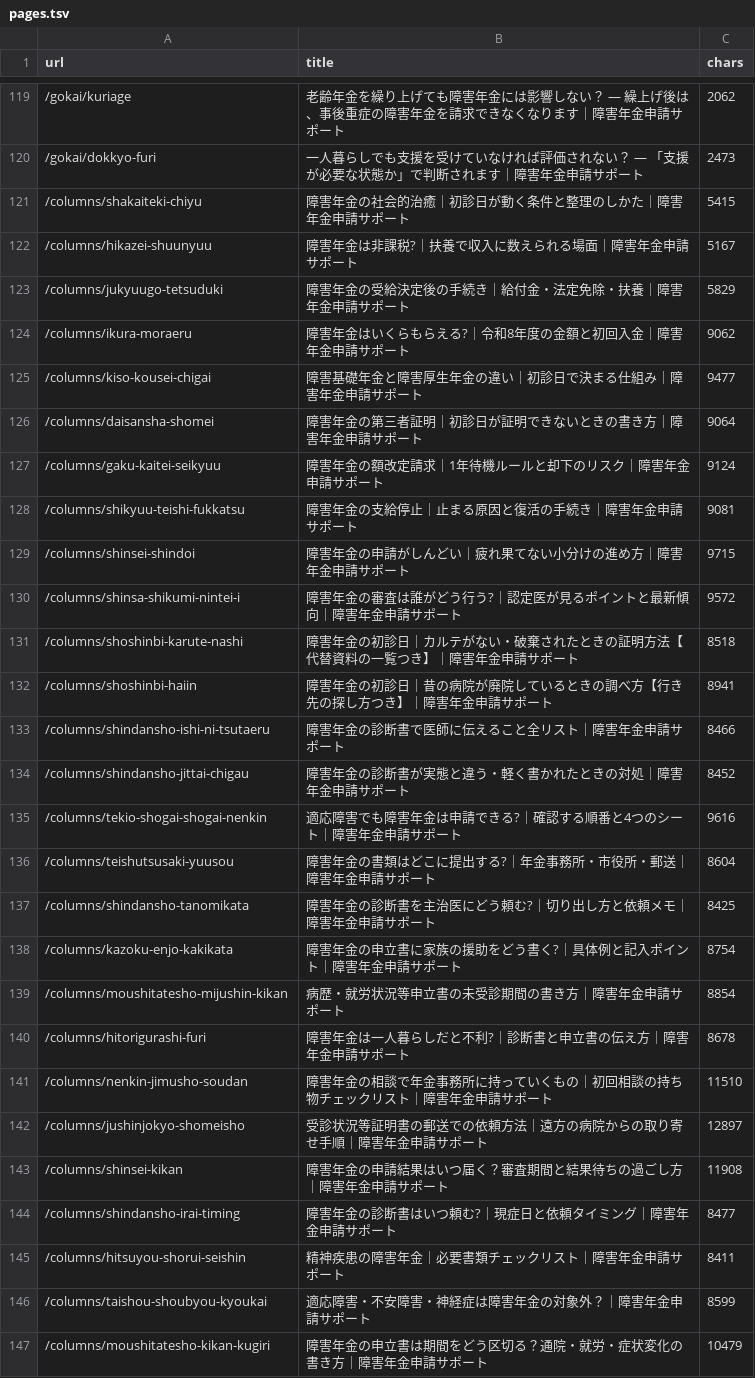
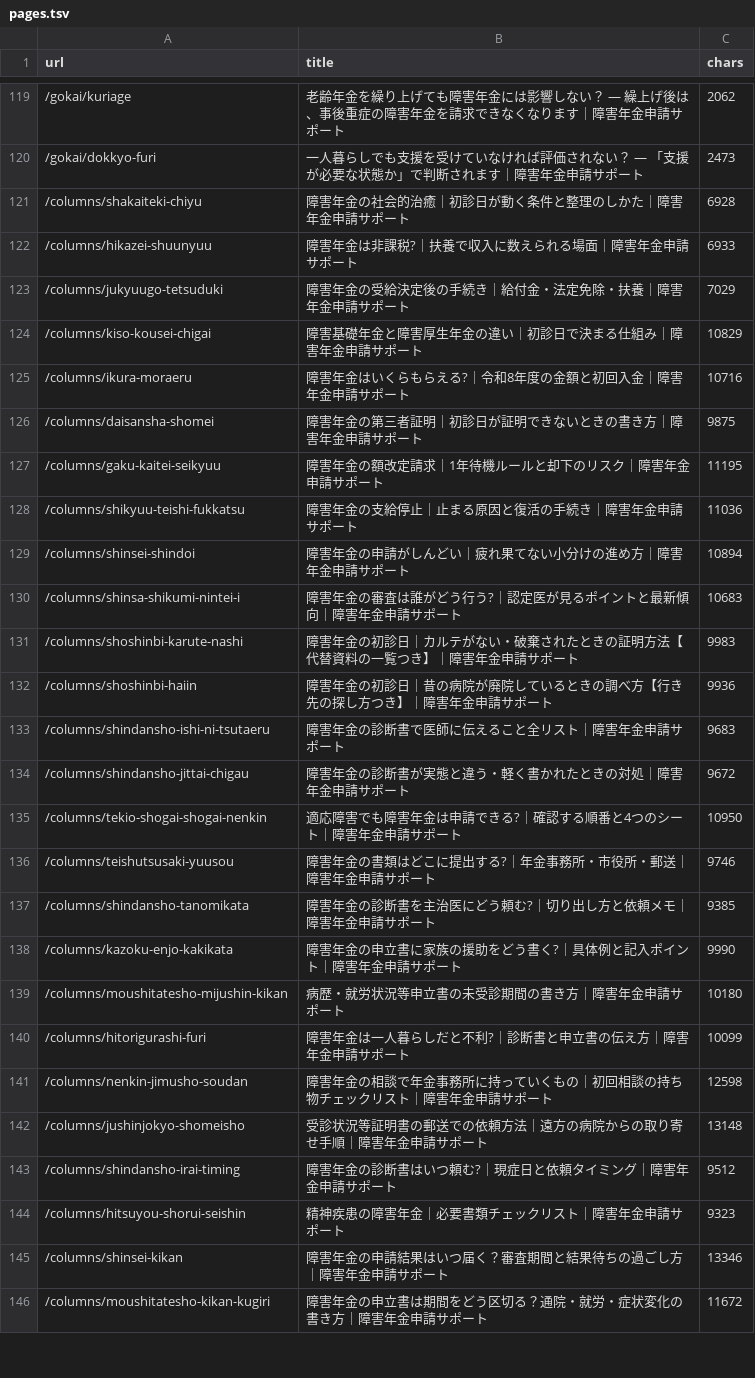
Before and after one commit to azuma1234567/shougainenkin-public-pages, a TSV file: docs/verification/prelaunch-2026-09-02/pages.tsv, drawn as a sheet; only a part is shown, gaps mark what is left out; the diff covers the shown part only.

```diff
--- a/docs/verification/prelaunch-2026-09-02/pages.tsv
+++ b/docs/verification/prelaunch-2026-09-02/pages.tsv
@@ -120,28 +120,27 @@ url	title	chars
 /gokai/dokkyo-furi	一人暮らしでも支援を受けていなければ評価されない？ — 「支援が必要な状態か」で判断されます｜障害年金申請サポート	2473
-/columns/shakaiteki-chiyu	障害年金の社会的治癒｜初診日が動く条件と整理のしかた｜障害年金申請サポート	5415
-/columns/hikazei-shuunyuu	障害年金は非課税?｜扶養で収入に数えられる場面｜障害年金申請サポート	5167
-/columns/jukyuugo-tetsuduki	障害年金の受給決定後の手続き｜給付金・法定免除・扶養｜障害年金申請サポート	5829
-/columns/ikura-moraeru	障害年金はいくらもらえる?｜令和8年度の金額と初回入金｜障害年金申請サポート	9062
-/columns/kiso-kousei-chigai	障害基礎年金と障害厚生年金の違い｜初診日で決まる仕組み｜障害年金申請サポート	9477
-/columns/daisansha-shomei	障害年金の第三者証明｜初診日が証明できないときの書き方｜障害年金申請サポート	9064
-/columns/gaku-kaitei-seikyuu	障害年金の額改定請求｜1年待機ルールと却下のリスク｜障害年金申請サポート	9124
-/columns/shikyuu-teishi-fukkatsu	障害年金の支給停止｜止まる原因と復活の手続き｜障害年金申請サポート	9081
-/columns/shinsei-shindoi	障害年金の申請がしんどい｜疲れ果てない小分けの進め方｜障害年金申請サポート	9715
-/columns/shinsa-shikumi-nintei-i	障害年金の審査は誰がどう行う?｜認定医が見るポイントと最新傾向｜障害年金申請サポート	9572
-/columns/shoshinbi-karute-nashi	障害年金の初診日｜カルテがない・破棄されたときの証明方法【代替資料の一覧つき】｜障害年金申請サポート	8518
-/columns/shoshinbi-haiin	障害年金の初診日｜昔の病院が廃院しているときの調べ方【行き先の探し方つき】｜障害年金申請サポート	8941
-/columns/shindansho-ishi-ni-tsutaeru	障害年金の診断書で医師に伝えること全リスト｜障害年金申請サポート	8466
-/columns/shindansho-jittai-chigau	障害年金の診断書が実態と違う・軽く書かれたときの対処｜障害年金申請サポート	8452
-/columns/tekio-shogai-shogai-nenkin	適応障害でも障害年金は申請できる?｜確認する順番と4つのシート｜障害年金申請サポート	9616
-/columns/teishutsusaki-yuusou	障害年金の書類はどこに提出する?｜年金事務所・市役所・郵送｜障害年金申請サポート	8604
-/columns/shindansho-tanomikata	障害年金の診断書を主治医にどう頼む?｜切り出し方と依頼メモ｜障害年金申請サポート	8425
-/columns/kazoku-enjo-kakikata	障害年金の申立書に家族の援助をどう書く?｜具体例と記入ポイント｜障害年金申請サポート	8754
-/columns/moushitatesho-mijushin-kikan	病歴・就労状況等申立書の未受診期間の書き方｜障害年金申請サポート	8854
-/columns/hitorigurashi-furi	障害年金は一人暮らしだと不利?｜診断書と申立書の伝え方｜障害年金申請サポート	8678
-/columns/nenkin-jimusho-soudan	障害年金の相談で年金事務所に持っていくもの｜初回相談の持ち物チェックリスト｜障害年金申請サポート	11510
-/columns/jushinjokyo-shomeisho	受診状況等証明書の郵送での依頼方法｜遠方の病院からの取り寄せ手順｜障害年金申請サポート	12897
-/columns/shinsei-kikan	障害年金の申請結果はいつ届く？審査期間と結果待ちの過ごし方｜障害年金申請サポート	11908
-/columns/shindansho-irai-timing	障害年金の診断書はいつ頼む?｜現症日と依頼タイミング｜障害年金申請サポート	8477
-/columns/hitsuyou-shorui-seishin	精神疾患の障害年金｜必要書類チェックリスト｜障害年金申請サポート	8411
-/columns/taishou-shoubyou-kyoukai	適応障害・不安障害・神経症は障害年金の対象外？｜障害年金申請サポート	8599
-/columns/moushitatesho-kikan-kugiri	障害年金の申立書は期間をどう区切る？通院・就労・症状変化の書き方｜障害年金申請サポート	10479
+/columns/shakaiteki-chiyu	障害年金の社会的治癒｜初診日が動く条件と整理のしかた｜障害年金申請サポート	6928
+/columns/hikazei-shuunyuu	障害年金は非課税?｜扶養で収入に数えられる場面｜障害年金申請サポート	6933
+/columns/jukyuugo-tetsuduki	障害年金の受給決定後の手続き｜給付金・法定免除・扶養｜障害年金申請サポート	7029
+/columns/kiso-kousei-chigai	障害基礎年金と障害厚生年金の違い｜初診日で決まる仕組み｜障害年金申請サポート	10829
+/columns/ikura-moraeru	障害年金はいくらもらえる?｜令和8年度の金額と初回入金｜障害年金申請サポート	10716
+/columns/daisansha-shomei	障害年金の第三者証明｜初診日が証明できないときの書き方｜障害年金申請サポート	9875
+/columns/gaku-kaitei-seikyuu	障害年金の額改定請求｜1年待機ルールと却下のリスク｜障害年金申請サポート	11195
+/columns/shikyuu-teishi-fukkatsu	障害年金の支給停止｜止まる原因と復活の手続き｜障害年金申請サポート	11036
+/columns/shinsei-shindoi	障害年金の申請がしんどい｜疲れ果てない小分けの進め方｜障害年金申請サポート	10894
+/columns/shinsa-shikumi-nintei-i	障害年金の審査は誰がどう行う?｜認定医が見るポイントと最新傾向｜障害年金申請サポート	10683
+/columns/shoshinbi-karute-nashi	障害年金の初診日｜カルテがない・破棄されたときの証明方法【代替資料の一覧つき】｜障害年金申請サポート	9983
+/columns/shoshinbi-haiin	障害年金の初診日｜昔の病院が廃院しているときの調べ方【行き先の探し方つき】｜障害年金申請サポート	9936
+/columns/shindansho-ishi-ni-tsutaeru	障害年金の診断書で医師に伝えること全リスト｜障害年金申請サポート	9683
+/columns/shindansho-jittai-chigau	障害年金の診断書が実態と違う・軽く書かれたときの対処｜障害年金申請サポート	9672
+/columns/tekio-shogai-shogai-nenkin	適応障害でも障害年金は申請できる?｜確認する順番と4つのシート｜障害年金申請サポート	10950
+/columns/teishutsusaki-yuusou	障害年金の書類はどこに提出する?｜年金事務所・市役所・郵送｜障害年金申請サポート	9746
+/columns/shindansho-tanomikata	障害年金の診断書を主治医にどう頼む?｜切り出し方と依頼メモ｜障害年金申請サポート	9385
+/columns/kazoku-enjo-kakikata	障害年金の申立書に家族の援助をどう書く?｜具体例と記入ポイント｜障害年金申請サポート	9990
+/columns/moushitatesho-mijushin-kikan	病歴・就労状況等申立書の未受診期間の書き方｜障害年金申請サポート	10180
+/columns/hitorigurashi-furi	障害年金は一人暮らしだと不利?｜診断書と申立書の伝え方｜障害年金申請サポート	10099
+/columns/nenkin-jimusho-soudan	障害年金の相談で年金事務所に持っていくもの｜初回相談の持ち物チェックリスト｜障害年金申請サポート	12598
+/columns/jushinjokyo-shomeisho	受診状況等証明書の郵送での依頼方法｜遠方の病院からの取り寄せ手順｜障害年金申請サポート	13148
+/columns/shindansho-irai-timing	障害年金の診断書はいつ頼む?｜現症日と依頼タイミング｜障害年金申請サポート	9512
+/columns/hitsuyou-shorui-seishin	精神疾患の障害年金｜必要書類チェックリスト｜障害年金申請サポート	9323
+/columns/shinsei-kikan	障害年金の申請結果はいつ届く？審査期間と結果待ちの過ごし方｜障害年金申請サポート	13346
+/columns/moushitatesho-kikan-kugiri	障害年金の申立書は期間をどう区切る？通院・就労・症状変化の書き方｜障害年金申請サポート	11672
```
Also changed, not shown: 7 added rows, 6 removed rows and 15 edited cells elsewhere in this file, 18 other files.
